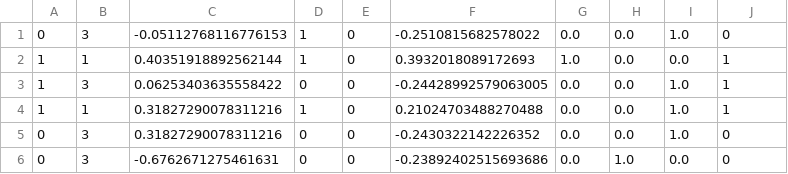
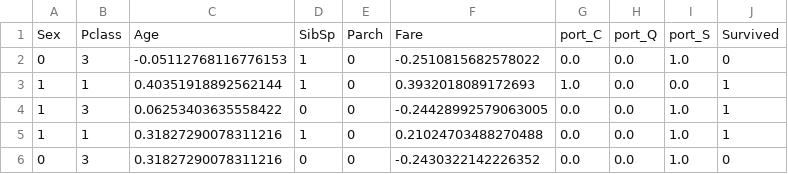
Before and after one commit to domspad/titanic_challenge, a CSV file: data/train1.csv, drawn as a sheet; only a part is shown; the shorter side is filled out with more unchanged rows; the diff names each change by its address in the sheet, - before the commit and + after, or states it on an @@ line.

Commit message:
did some more data cleaning and munging for next submission

```diff
--- a/data/train1.csv
+++ b/data/train1.csv
+row 1: Sex | Pclass | Age | SibSp | Parch | Fare | port_C | port_Q | port_S | Survived
```
Also changed, not shown: 1 other file.
